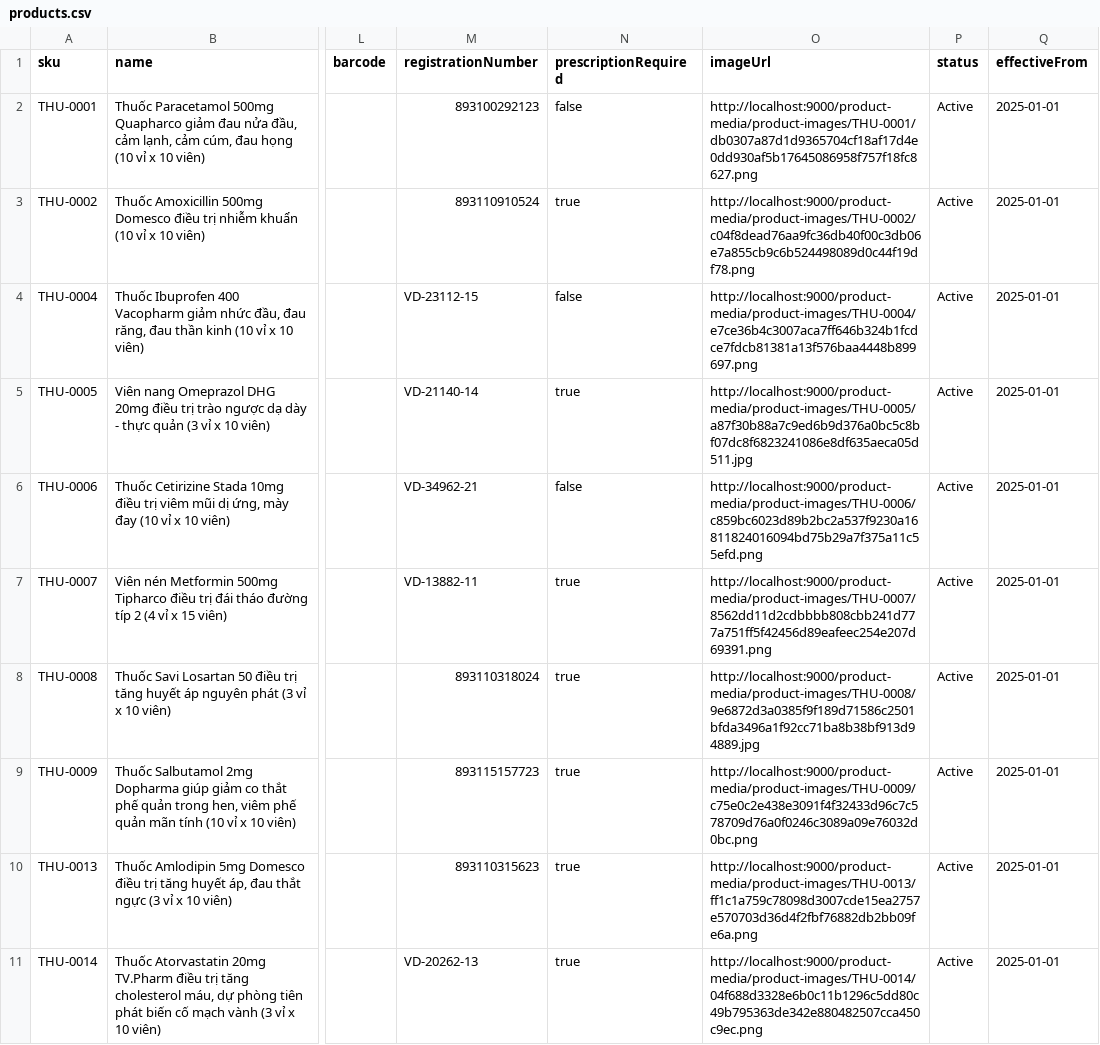
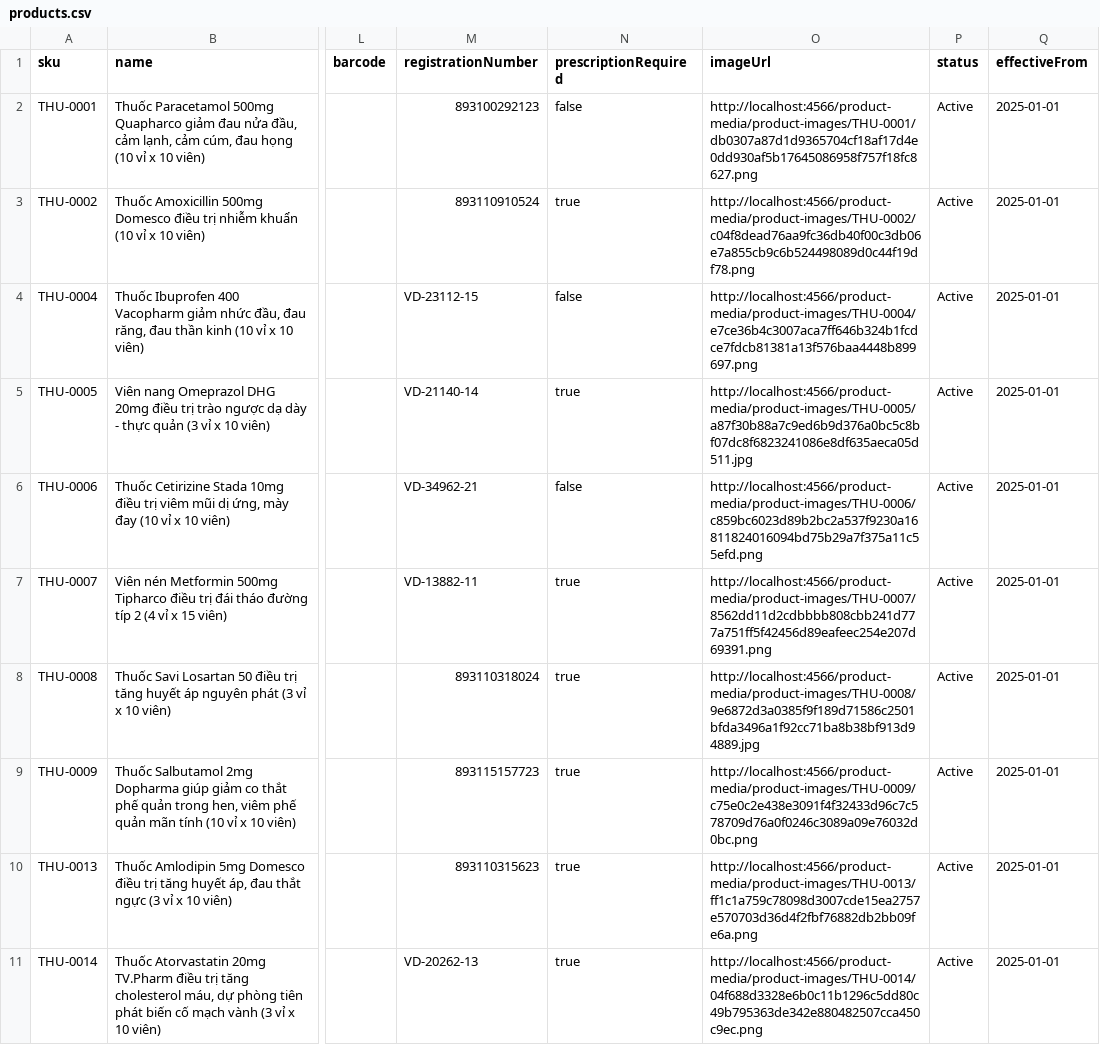
Before and after one commit to nielpattin/PharmacyCentral, a CSV file: data/import-samples/products.csv, drawn as a sheet; only a part is shown, gaps mark what is left out; the diff covers the shown part only; the diff names each change by its address in the sheet, - before the commit and + after, or states it on an @@ line.

Commit message:
feat(dev): split default and demo seeds and switch local S3 to Floci
Default seed (seed.mjs) creates only the admin account from ADMIN_PASSWORD. Demo seed (seed-demo.mjs) is opt-in and builds sites, accounts, warehouses, suppliers, products, images and demo activity. Local S3 now runs on Floci instead of SeaweedFS; AWS env var names follow the AWS SDK convention.

```diff
--- a/data/import-samples/products.csv
+++ b/data/import-samples/products.csv
-O2 (imageUrl): http://localhost:9000/product-media/product-images/THU-0001/db0307a87d1d9365704cf18af17d4e0dd930af5b17645086958f757f18fc8627.png
+O2 (imageUrl): http://localhost:4566/product-media/product-images/THU-0001/db0307a87d1d9365704cf18af17d4e0dd930af5b17645086958f757f18fc8627.png
-O3 (imageUrl): http://localhost:9000/product-media/product-images/THU-0002/c04f8dead76aa9fc36db40f00c3db06e7a855cb9c6b524498089d0c44f19df78.png
+O3 (imageUrl): http://localhost:4566/product-media/product-images/THU-0002/c04f8dead76aa9fc36db40f00c3db06e7a855cb9c6b524498089d0c44f19df78.png
-O4 (imageUrl): http://localhost:9000/product-media/product-images/THU-0004/e7ce36b4c3007aca7ff646b324b1fcdce7fdcb81381a13f576baa4448b899697.png
+O4 (imageUrl): http://localhost:4566/product-media/product-images/THU-0004/e7ce36b4c3007aca7ff646b324b1fcdce7fdcb81381a13f576baa4448b899697.png
-O5 (imageUrl): http://localhost:9000/product-media/product-images/THU-0005/a87f30b88a7c9ed6b9d376a0bc5c8bf07dc8f6823241086e8df635aeca05d511.jpg
+O5 (imageUrl): http://localhost:4566/product-media/product-images/THU-0005/a87f30b88a7c9ed6b9d376a0bc5c8bf07dc8f6823241086e8df635aeca05d511.jpg
-O6 (imageUrl): http://localhost:9000/product-media/product-images/THU-0006/c859bc6023d89b2bc2a537f9230a16811824016094bd75b29a7f375a11c55efd.png
+O6 (imageUrl): http://localhost:4566/product-media/product-images/THU-0006/c859bc6023d89b2bc2a537f9230a16811824016094bd75b29a7f375a11c55efd.png
-O7 (imageUrl): http://localhost:9000/product-media/product-images/THU-0007/8562dd11d2cdbbbb808cbb241d777a751ff5f42456d89eafeec254e207d69391.png
+O7 (imageUrl): http://localhost:4566/product-media/product-images/THU-0007/8562dd11d2cdbbbb808cbb241d777a751ff5f42456d89eafeec254e207d69391.png
-O8 (imageUrl): http://localhost:9000/product-media/product-images/THU-0008/9e6872d3a0385f9f189d71586c2501bfda3496a1f92cc71ba8b38bf913d94889.jpg
+O8 (imageUrl): http://localhost:4566/product-media/product-images/THU-0008/9e6872d3a0385f9f189d71586c2501bfda3496a1f92cc71ba8b38bf913d94889.jpg
-O9 (imageUrl): http://localhost:9000/product-media/product-images/THU-0009/c75e0c2e438e3091f4f32433d96c7c578709d76a0f0246c3089a09e76032d0bc.png
+O9 (imageUrl): http://localhost:4566/product-media/product-images/THU-0009/c75e0c2e438e3091f4f32433d96c7c578709d76a0f0246c3089a09e76032d0bc.png
-O10 (imageUrl): http://localhost:9000/product-media/product-images/THU-0013/ff1c1a759c78098d3007cde15ea2757e570703d36d4f2fbf76882db2bb09fe6a.png
+O10 (imageUrl): http://localhost:4566/product-media/product-images/THU-0013/ff1c1a759c78098d3007cde15ea2757e570703d36d4f2fbf76882db2bb09fe6a.png
-O11 (imageUrl): http://localhost:9000/product-media/product-images/THU-0014/04f688d3328e6b0c11b1296c5dd80c49b795363de342e880482507cca450c9ec.png
+O11 (imageUrl): http://localhost:4566/product-media/product-images/THU-0014/04f688d3328e6b0c11b1296c5dd80c49b795363de342e880482507cca450c9ec.png
```
Also changed, not shown: 9 edited cells elsewhere in this file, 58 other files.
